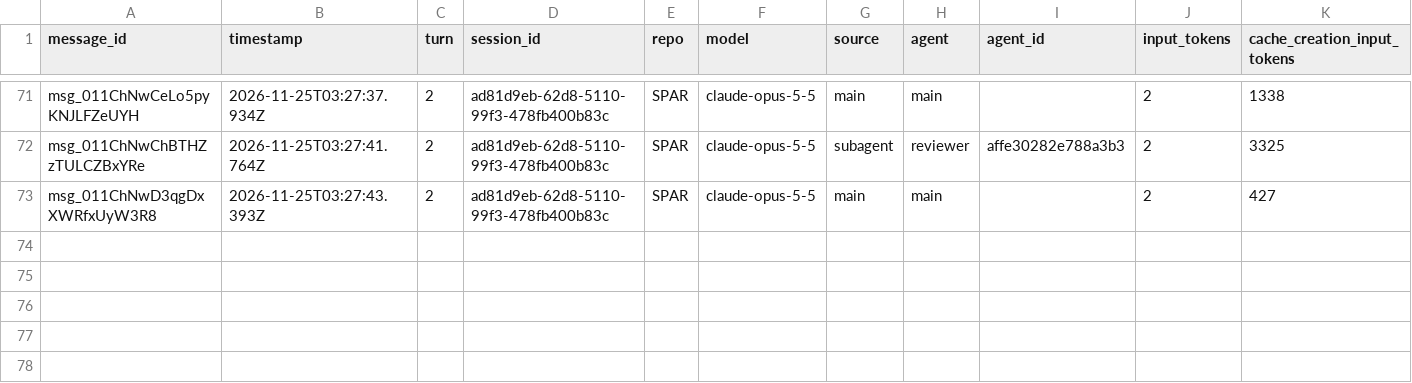
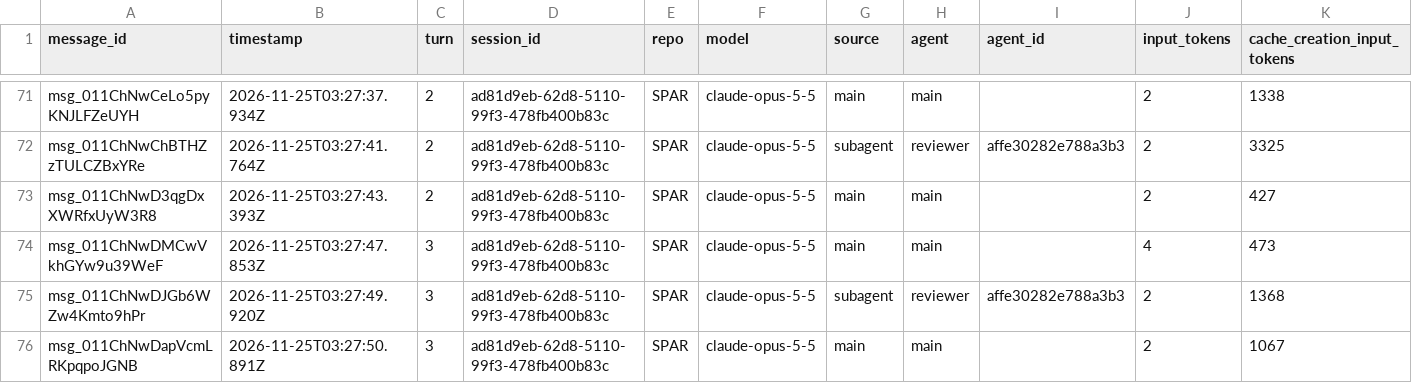
Before and after one commit to rhope-ops/SPAR, a CSV file: sessions/ad81d9eb-62d8-5110-99f3-478fb400b83c.csv, drawn as a sheet; only a part is shown, gaps mark what is left out; rows hold the shown columns only; the diff names each change by its address in the sheet, - before the commit and + after, or states it on an @@ line.

```diff
--- a/sessions/ad81d9eb-62d8-5110-99f3-478fb400b83c.csv
+++ b/sessions/ad81d9eb-62d8-5110-99f3-478fb400b83c.csv
+row 74: msg_011ChNwDMCwVkhGYw9u39WeF | 2026-11-25T03:27:47.853Z | 3 | ad81d9eb-62d8-5110-99f3-478fb400b83c | SPAR | claude-opus-5-5 | main | main |  | 4 | 473
+row 75: msg_011ChNwDJGb6WZw4Kmto9hPr | 2026-11-25T03:27:49.920Z | 3 | ad81d9eb-62d8-5110-99f3-478fb400b83c | SPAR | claude-opus-5-5 | subagent | reviewer | affe30282e788a3b3 | 2 | 1368
+row 76: msg_011ChNwDapVcmLRKpqpoJGNB | 2026-11-25T03:27:50.891Z | 3 | ad81d9eb-62d8-5110-99f3-478fb400b83c | SPAR | claude-opus-5-5 | main | main |  | 2 | 1067
```
Also changed, not shown: costs/ad81d9eb-62d8-5110-99f3-478fb400b83c.csv.
